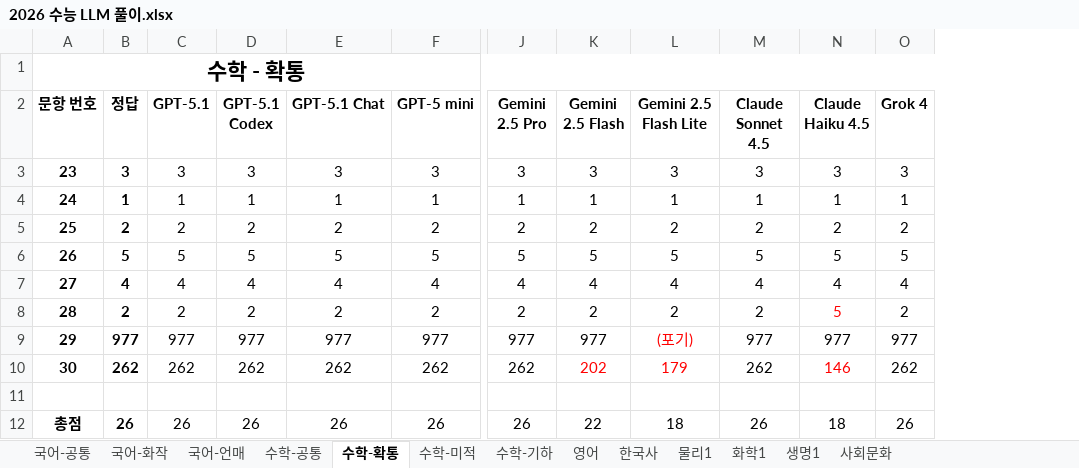
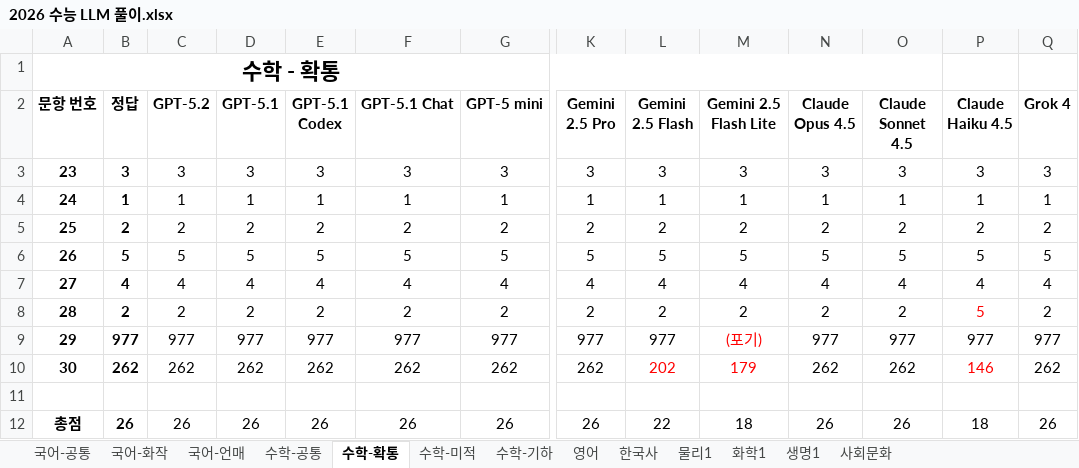
Before and after one commit to hehee9/2026-CSAT, an Excel workbook: 2026 수능 LLM 풀이.xlsx, sheet 수학-확통, drawn as a sheet; only a part is shown, gaps mark what is left out; values as stored, in another font and other column widths than the file's, no borders; charts and pictures not drawn; removed rows and columns are numbered as before the commit, all else as after; the diff names each change by its address in the sheet, - before the commit and + after, or states it on an @@ line.

Commit message:
GPT-5.2, Claude Opus 4.5 결과 추가

```diff
--- a/2026 수능 LLM 풀이.xlsx (sheet 수학-확통)
+++ b/2026 수능 LLM 풀이.xlsx (sheet 수학-확통)
+column C (GPT-5.2), rows 3-12: 3 | 1 | 2 | 5 | 4 | 2 | 977 | 262 |  | 26
+column N (Claude Opus 4.5), rows 3-12: 3 | 1 | 2 | 5 | 4 | 2 | 977 | 262 |  | 26
-A1:O1 merged
+A1:O1 merged
```
Also changed, not shown: sheet 수학-기하, sheet 수학-공통, sheet 수학-미적, sheet 국어-화작, sheet 국어-언매, sheet 한국사, 6 more sheets, 44 other files.
